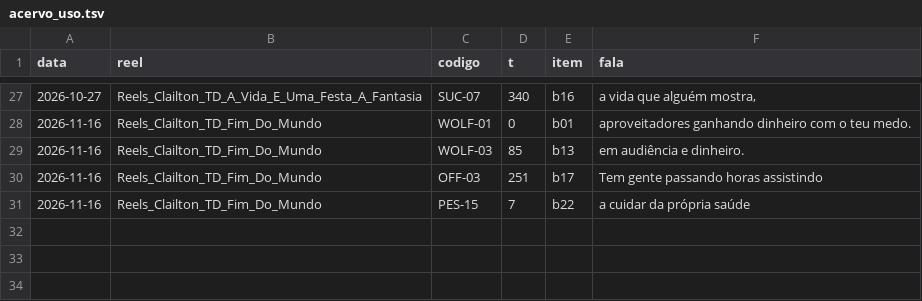
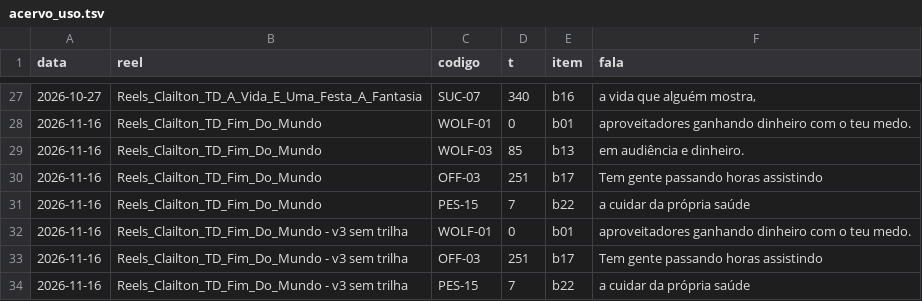
Before and after one commit to equipelegacyexecutoria-ai/claude-skills, a TSV file: skills/reels-tela-dividida-clailton/referencia/acervo_uso.tsv, drawn as a sheet; only a part is shown, gaps mark what is left out.

Commit message:
auto(ELM-157): skills/reels-tela-dividida-clailton

```diff
--- a/skills/reels-tela-dividida-clailton/referencia/acervo_uso.tsv
+++ b/skills/reels-tela-dividida-clailton/referencia/acervo_uso.tsv
@@ -31 +31,4 @@ data	reel	codigo	t	item	fala
 2026-11-16	Reels_Clailton_TD_Fim_Do_Mundo	PES-15	7	b22	a cuidar da própria saúde
+2026-11-16	Reels_Clailton_TD_Fim_Do_Mundo - v3 sem trilha	WOLF-01	0	b01	aproveitadores ganhando dinheiro com o teu medo.
+2026-11-16	Reels_Clailton_TD_Fim_Do_Mundo - v3 sem trilha	OFF-03	251	b17	Tem gente passando horas assistindo
+2026-11-16	Reels_Clailton_TD_Fim_Do_Mundo - v3 sem trilha	PES-15	7	b22	a cuidar da própria saúde
```
